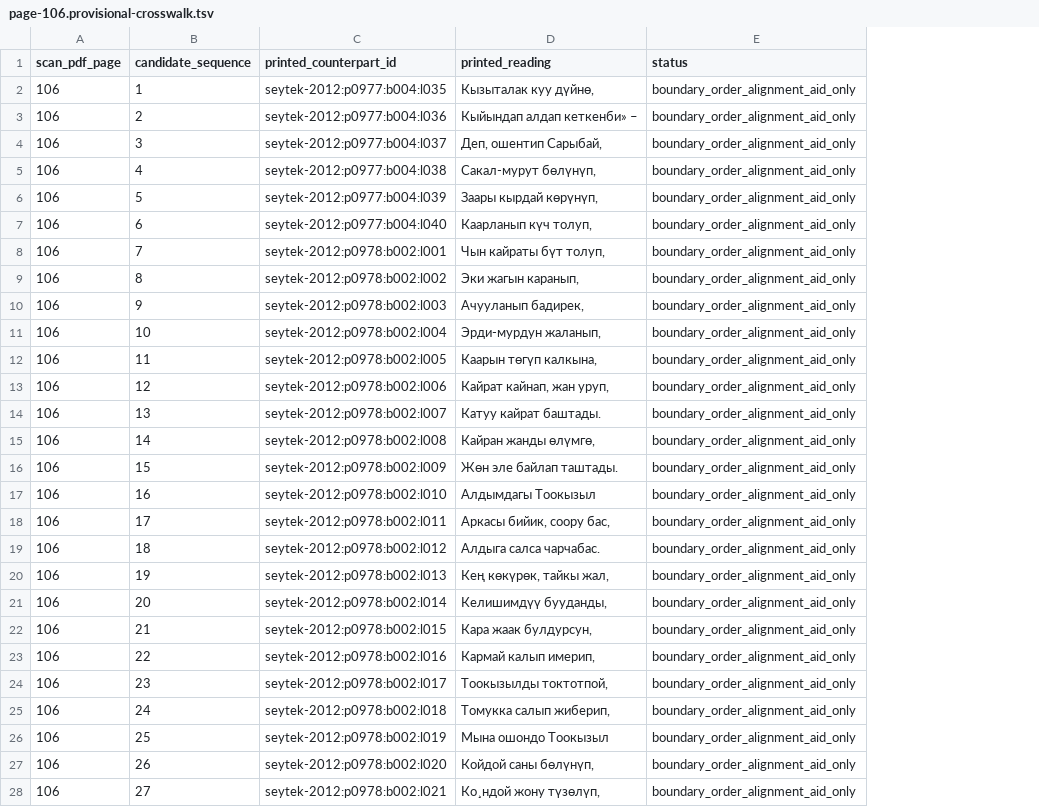
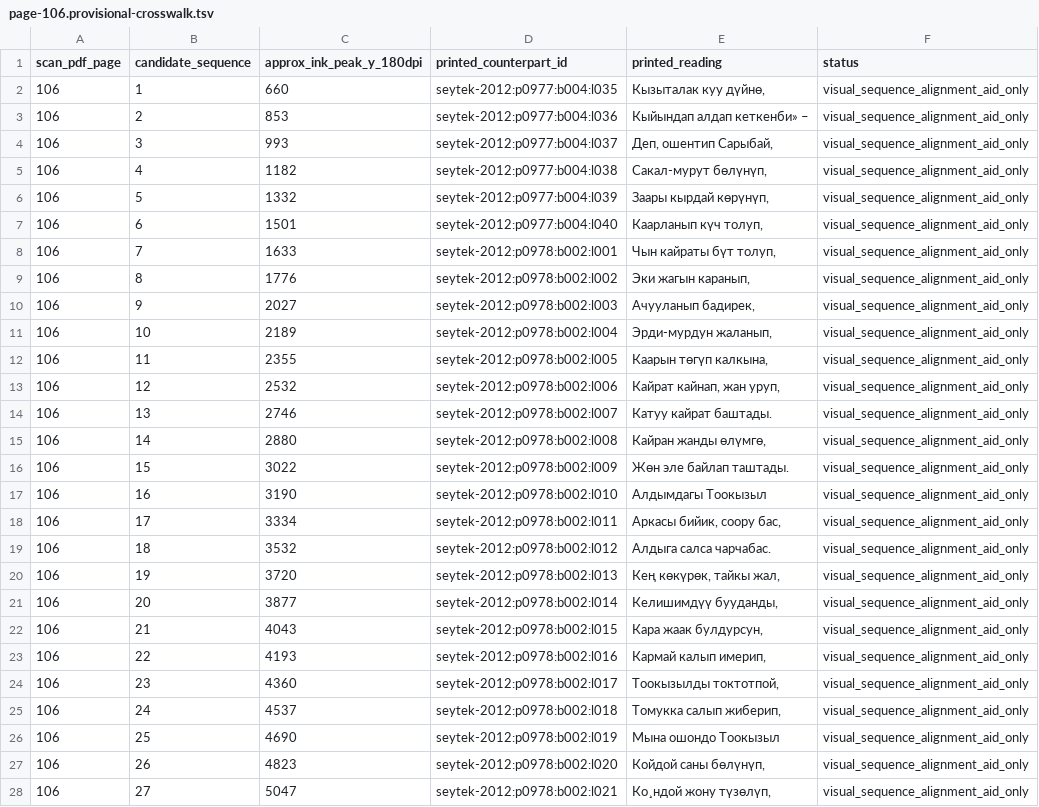
Before and after one commit to bentsignal/manas, a TSV file: research/working/current142/page-106.provisional-crosswalk.tsv, drawn as a sheet; only a part is shown; addresses are those after the commit; the diff covers the shown part only; the diff names each change by its address in the sheet, - before the commit and + after, or states it on an @@ line.

```diff
--- a/research/working/current142/page-106.provisional-crosswalk.tsv
+++ b/research/working/current142/page-106.provisional-crosswalk.tsv
+column C (approx_ink_peak_y_180dpi), rows 2-28: 660 | 853 | 993 | 1182 | 1332 | 1501 | 1633 | 1776 | 2027 | 2189 | 2355 | 2532 | 2746 | 2880 | 3022 | 3190 | 3334 | 3532 | 3720 | 3877 | 4043 | 4193 | 4360 | 4537 | 4690 | 4823 | 5047
-F2:F28 (status): boundary_order_alignment_aid_only
+F2:F28 (status): visual_sequence_alignment_aid_only
```
Also changed, not shown: 25 edited cells elsewhere in this file, 3 other files.
